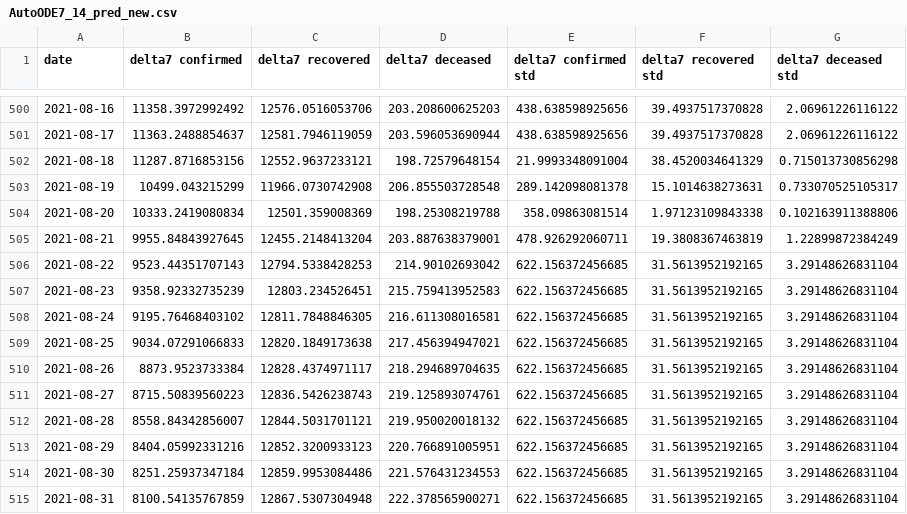
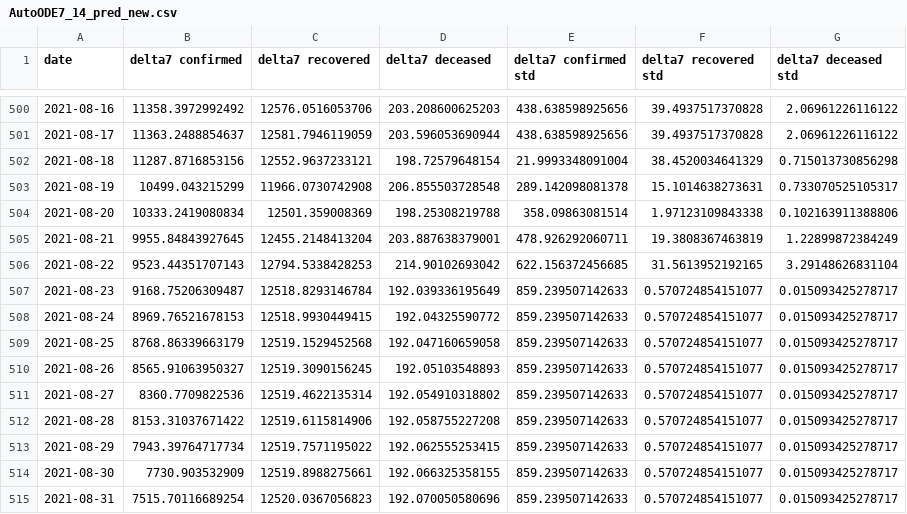
Before and after one commit to ashish0911/covid_data, a CSV file: AutoODE7_14_pred_new.csv, drawn as a sheet; only a part is shown, gaps mark what is left out; the diff covers the shown part only.

```diff
--- a/AutoODE7_14_pred_new.csv
+++ b/AutoODE7_14_pred_new.csv
@@ -506,10 +506,10 @@ date,delta7 confirmed,delta7 recovered,delta7 deceased,delta7 confirmed std,delt
 2021-08-22,9523.44351707143,12794.5338428253,214.90102693042,622.156372456685,31.5613952192165,3.29148626831104
-2021-08-23,9358.92332735239,12803.234526451,215.759413952583,622.156372456685,31.5613952192165,3.29148626831104
-2021-08-24,9195.76468403102,12811.7848846305,216.611308016581,622.156372456685,31.5613952192165,3.29148626831104
-2021-08-25,9034.07291066833,12820.1849173638,217.456394947021,622.156372456685,31.5613952192165,3.29148626831104
-2021-08-26,8873.9523733384,12828.4374971117,218.294689704635,622.156372456685,31.5613952192165,3.29148626831104
-2021-08-27,8715.50839560223,12836.5426238743,219.125893074761,622.156372456685,31.5613952192165,3.29148626831104
-2021-08-28,8558.84342856007,12844.5031701121,219.950020018132,622.156372456685,31.5613952192165,3.29148626831104
-2021-08-29,8404.05992331216,12852.3200933123,220.766891005951,622.156372456685,31.5613952192165,3.29148626831104
-2021-08-30,8251.25937347184,12859.9953084486,221.576431234553,622.156372456685,31.5613952192165,3.29148626831104
-2021-08-31,8100.54135767859,12867.5307304948,222.378565900271,622.156372456685,31.5613952192165,3.29148626831104
+2021-08-23,9168.75206309487,12518.8293146784,192.039336195649,859.239507142633,0.570724854151077,0.015093425278717
+2021-08-24,8969.76521678153,12518.9930449415,192.04325590772,859.239507142633,0.570724854151077,0.015093425278717
+2021-08-25,8768.86339663179,12519.1529452568,192.047160659058,859.239507142633,0.570724854151077,0.015093425278717
+2021-08-26,8565.91063950327,12519.3090156245,192.05103548893,859.239507142633,0.570724854151077,0.015093425278717
+2021-08-27,8360.7709822536,12519.4622135314,192.054910318802,859.239507142633,0.570724854151077,0.015093425278717
+2021-08-28,8153.31037671422,12519.6115814906,192.058755227208,859.239507142633,0.570724854151077,0.015093425278717
+2021-08-29,7943.39764717734,12519.7571195022,192.062555253415,859.239507142633,0.570724854151077,0.015093425278717
+2021-08-30,7730.903532909,12519.8988275661,192.066325358155,859.239507142633,0.570724854151077,0.015093425278717
+2021-08-31,7515.70116689254,12520.0367056823,192.070050580696,859.239507142633,0.570724854151077,0.015093425278717
```
Also changed, not shown: 1 added row and 24 edited cells elsewhere in this file, AutoODE7_21_pred_new.csv, AutoODE7_7_pred_new.csv, 3 other files.
